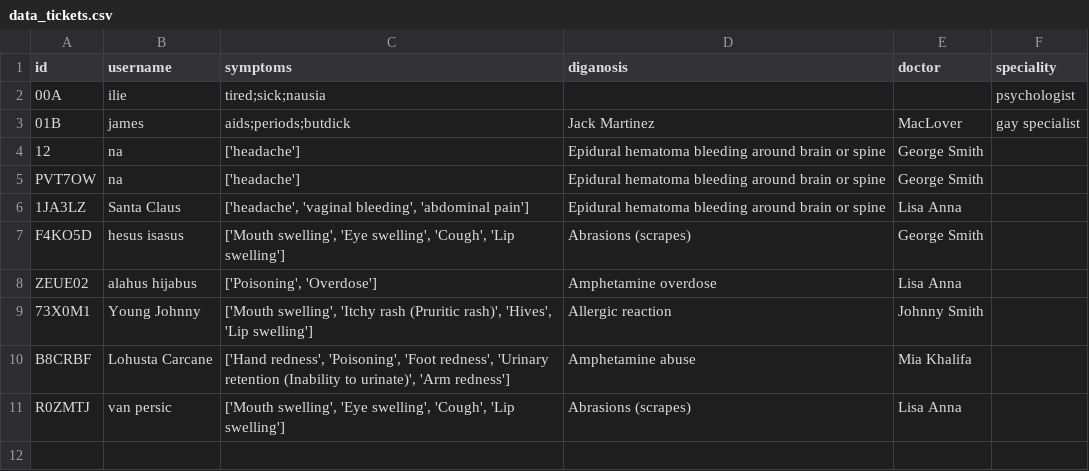
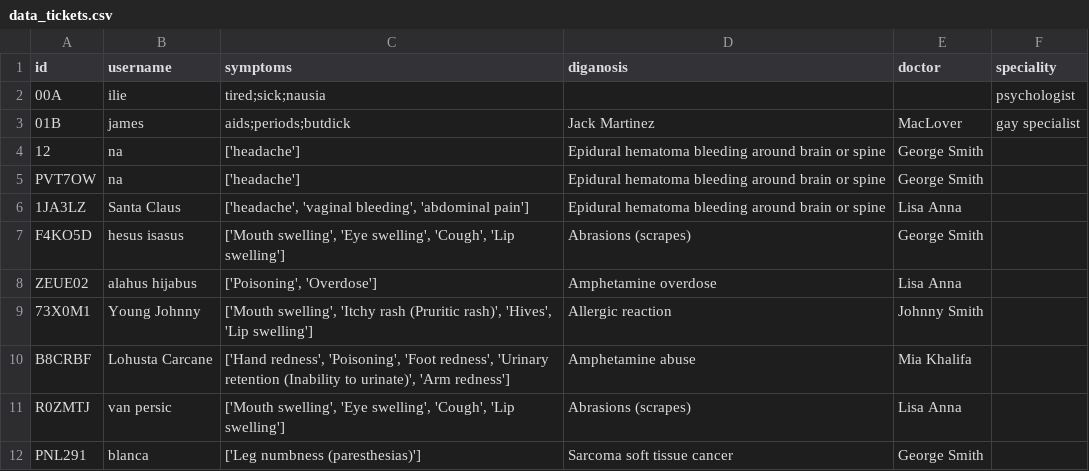
Before and after one commit to axo318/hackathonway, a CSV file: data/data_tickets.csv, drawn as a sheet; the diff names each change by its address in the sheet, - before the commit and + after, or states it on an @@ line.

Commit message:
doctor done not autocomplete

```diff
--- a/data/data_tickets.csv
+++ b/data/data_tickets.csv
+row 12: PNL291 | blanca | ['Leg numbness (paresthesias)'] | Sarcoma soft tissue cancer | George Smith
```
Also changed, not shown: 4 other files.
